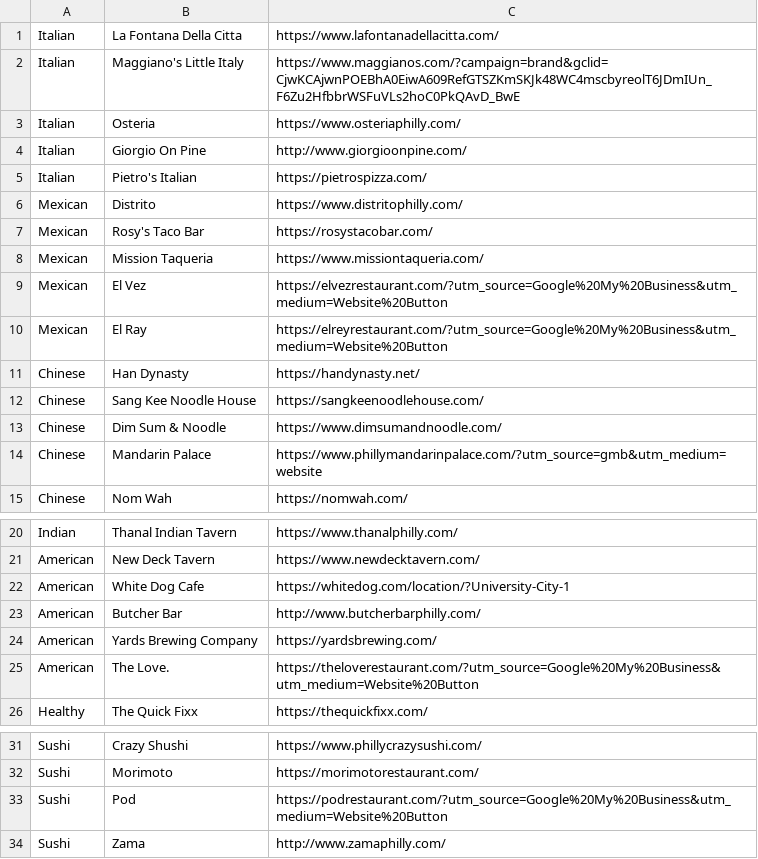
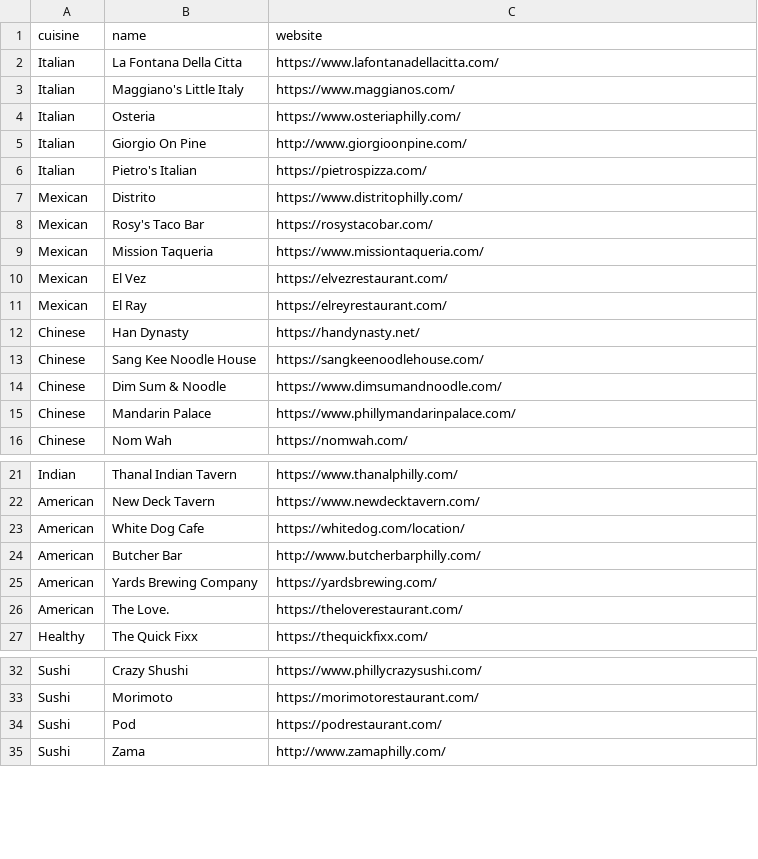
Before and after one commit to vflamini/cs375-food-quiz, a CSV file: RestaurantList.csv, drawn as a sheet; only a part is shown, gaps mark what is left out; addresses are those after the commit; the diff names each change by its address in the sheet, - before the commit and + after, or states it on an @@ line.

```diff
--- a/RestaurantList.csv
+++ b/RestaurantList.csv
+row 1: cuisine | name | website
-C3: https://www.maggianos.com/?campaign=brand&gclid=CjwKCAjwnPOEBhA0EiwA609RefGTSZKmSKJk48WC4mscbyreolT6JDmIUn_F6Zu2HfbbrWSFuVLs2hoC0PkQAvD_BwE
+C3: https://www.maggianos.com/
-C10: https://elvezrestaurant.com/?utm_source=Google%20My%20Business&utm_medium=Website%20Button
+C10: https://elvezrestaurant.com/
-C11: https://elreyrestaurant.com/?utm_source=Google%20My%20Business&utm_medium=Website%20Button
+C11: https://elreyrestaurant.com/
-C15: https://www.phillymandarinpalace.com/?utm_source=gmb&utm_medium=website
+C15: https://www.phillymandarinpalace.com/
-C23: https://whitedog.com/location/?University-City-1
+C23: https://whitedog.com/location/
-C26: https://theloverestaurant.com/?utm_source=Google%20My%20Business&utm_medium=Website%20Button
+C26: https://theloverestaurant.com/
-C34: https://podrestaurant.com/?utm_source=Google%20My%20Business&utm_medium=Website%20Button
+C34: https://podrestaurant.com/
```
Also changed, not shown: 2 other files.
